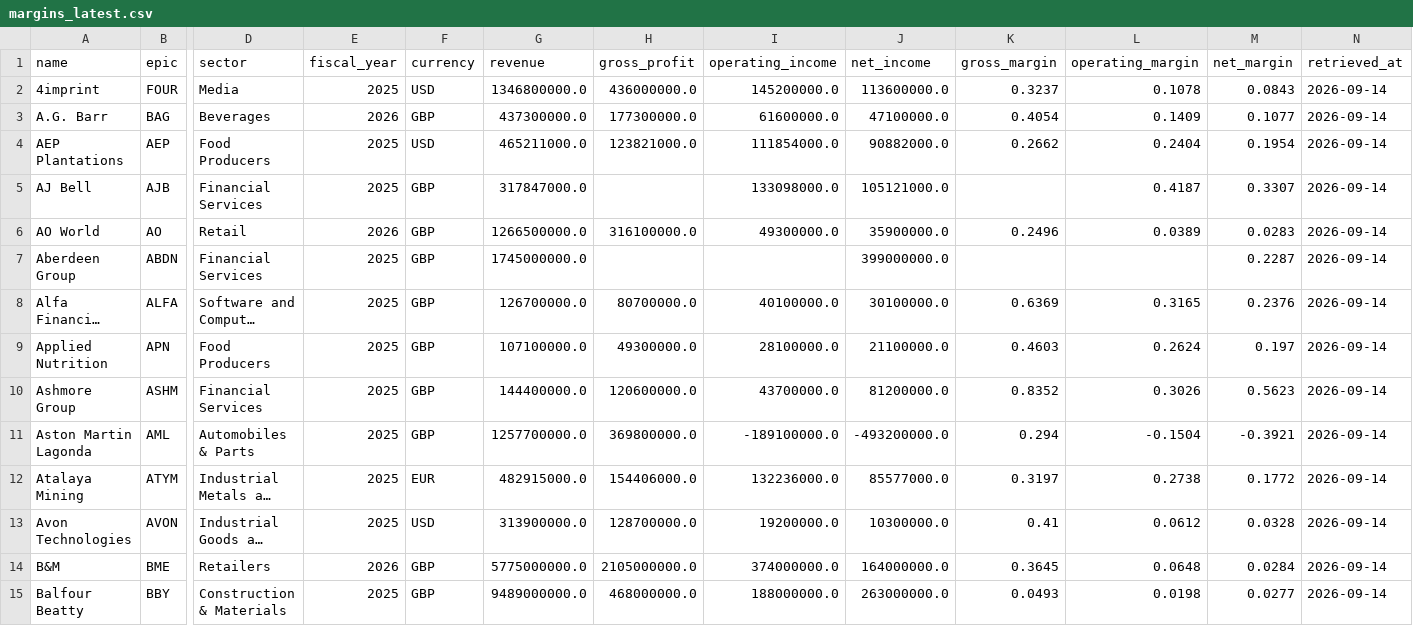
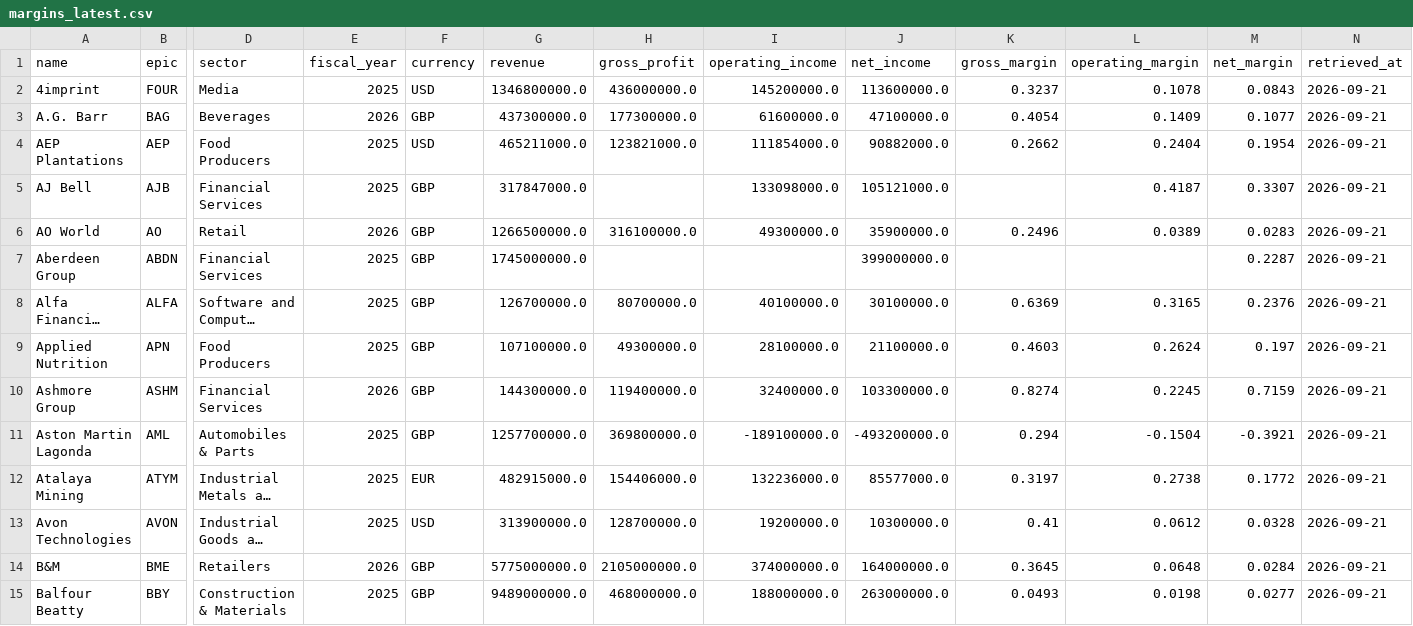
Before and after one commit to sharanmutyala/ftse250-margins, a CSV file: data/margins_latest.csv, drawn as a sheet; only a part is shown, gaps mark what is left out; long unchanged cells end in …; the diff covers the shown part only; the diff names each change by its address in the sheet, - before the commit and + after, or states it on an @@ line.

```diff
--- a/data/margins_latest.csv
+++ b/data/margins_latest.csv
-N2:N15 (retrieved_at): 2026-09-14
+N2:N15 (retrieved_at): 2026-09-21
-E10 (fiscal_year): 2025
+E10 (fiscal_year): 2026
-G10 (revenue): 144400000.0
+G10 (revenue): 144300000.0
-H10 (gross_profit): 120600000.0
+H10 (gross_profit): 119400000.0
-I10 (operating_income): 43700000.0
+I10 (operating_income): 32400000.0
-J10 (net_income): 81200000.0
+J10 (net_income): 103300000.0
-K10 (gross_margin): 0.8352
+K10 (gross_margin): 0.8274
-L10 (operating_margin): 0.3026
+L10 (operating_margin): 0.2245
-M10 (net_margin): 0.5623
+M10 (net_margin): 0.7159
```
Also changed, not shown: 151 edited cells elsewhere in this file, data/margins_history.csv, 1 other file.
